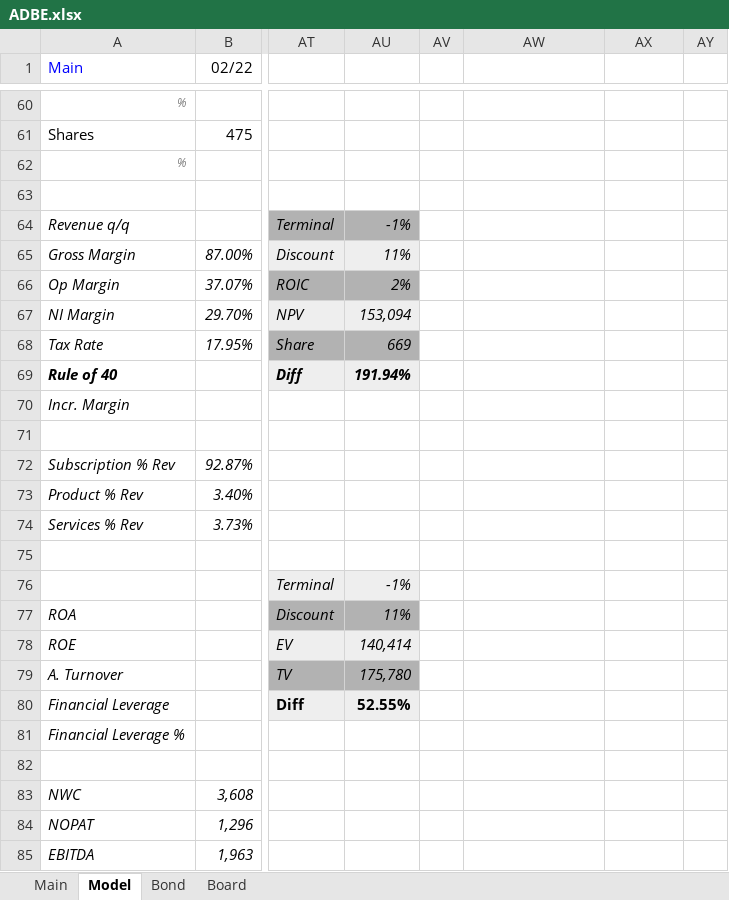
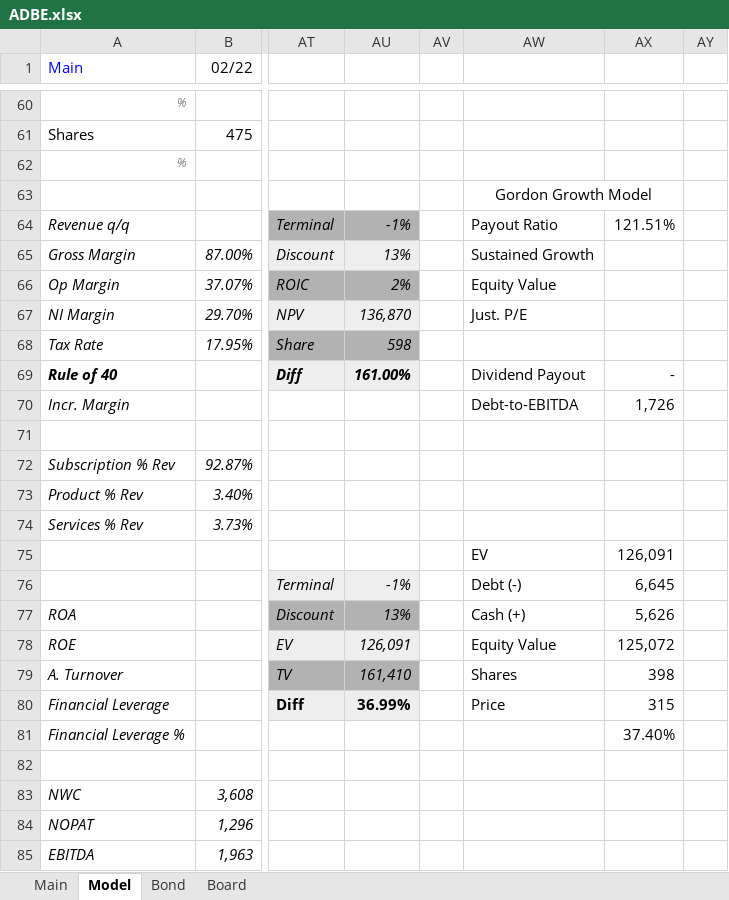
Before and after one commit to BeppeBaldassari/Filings, an Excel workbook: ADBE.xlsx, sheet Model, drawn as a sheet; only a part is shown, gaps mark what is left out; values as stored, in another font and other column widths than the file's, no borders; charts and pictures not drawn; rows hold the shown columns only; the diff covers the shown part only; the diff names each change by its address in the sheet, - before the commit and + after, or states it on an @@ line.

```diff
--- a/ADBE.xlsx (sheet Model)
+++ b/ADBE.xlsx (sheet Model)
-AW63: (empty)
+AW63: Gordon Growth Model
+AW63:AX63 merged
-AW64: (empty)
+AW64: Payout Ratio
-AX64: (empty)
+AX64: 121.51%
-AU65: 11%
+AU65: 13%
-AW65: (empty)
+AW65: Sustained Growth
-AW66: (empty)
+AW66: Equity Value
-AU67: 153,094
+AU67: 136,870
-AW67: (empty)
+AW67: Just. P/E
-AU68: 669
+AU68: 598
-AU69: 191.94%
+AU69: 161.00%
-AW69: (empty)
+AW69: Dividend Payout
-AX69: (empty)
+AX69: -
-AW70: (empty)
+AW70: Debt-to-EBITDA
-AX70: (empty)
+AX70: 1,726
-row 75: (empty)
+row 75:  |  |  |  |  | EV | 126,091
-AW76: (empty)
+AW76: Debt (-)
-AX76: (empty)
+AX76: 6,645
-AU77: 11%
+AU77: 13%
-AW77: (empty)
+AW77: Cash (+)
-AX77: (empty)
+AX77: 5,626
-AU78: 140,414
+AU78: 126,091
-AW78: (empty)
+AW78: Equity Value
-AX78: (empty)
+AX78: 125,072
-AU79: 175,780
+AU79: 161,410
-AW79: (empty)
+AW79: Shares
-AX79: (empty)
+AX79: 398
-AU80: 52.55%
+AU80: 36.99%
-AW80: (empty)
+AW80: Price
-AX80: (empty)
+AX80: 315
-AX81: (empty)
+AX81: 37.40%
```
Also changed, not shown: 15 added rows elsewhere in this sheet, sheet Main, charts or pictures, 1 other file.
